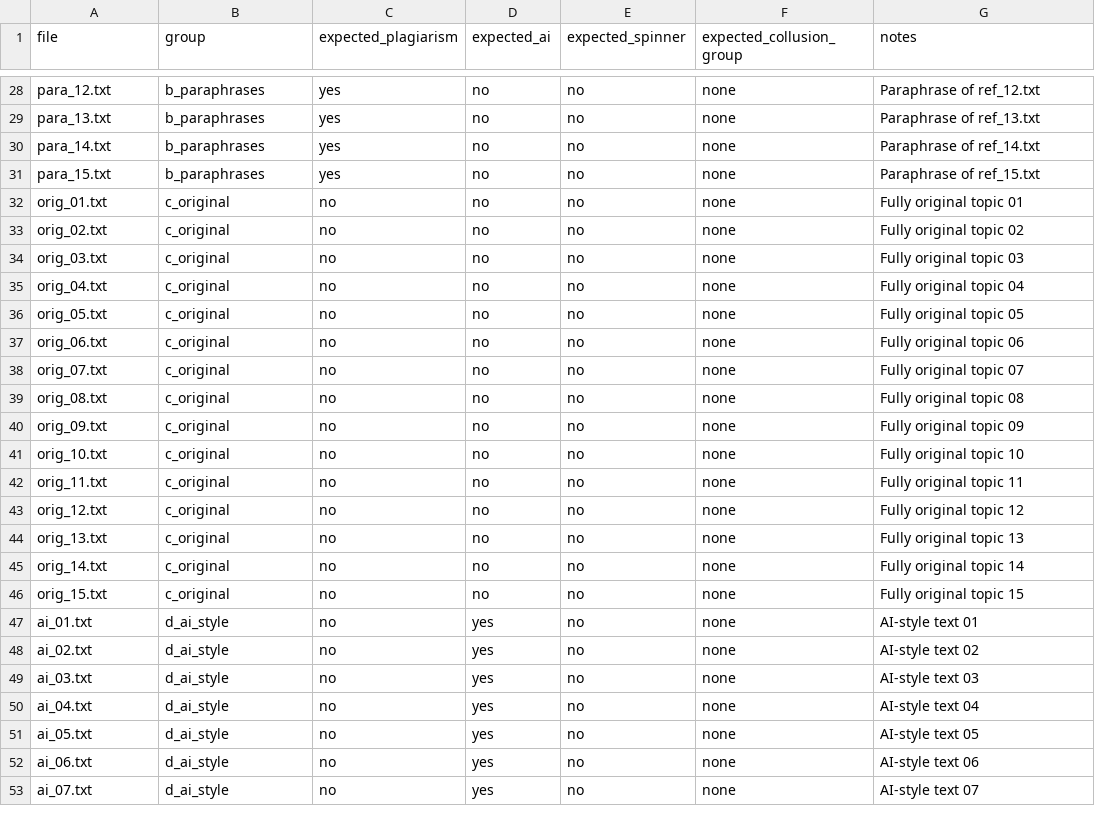
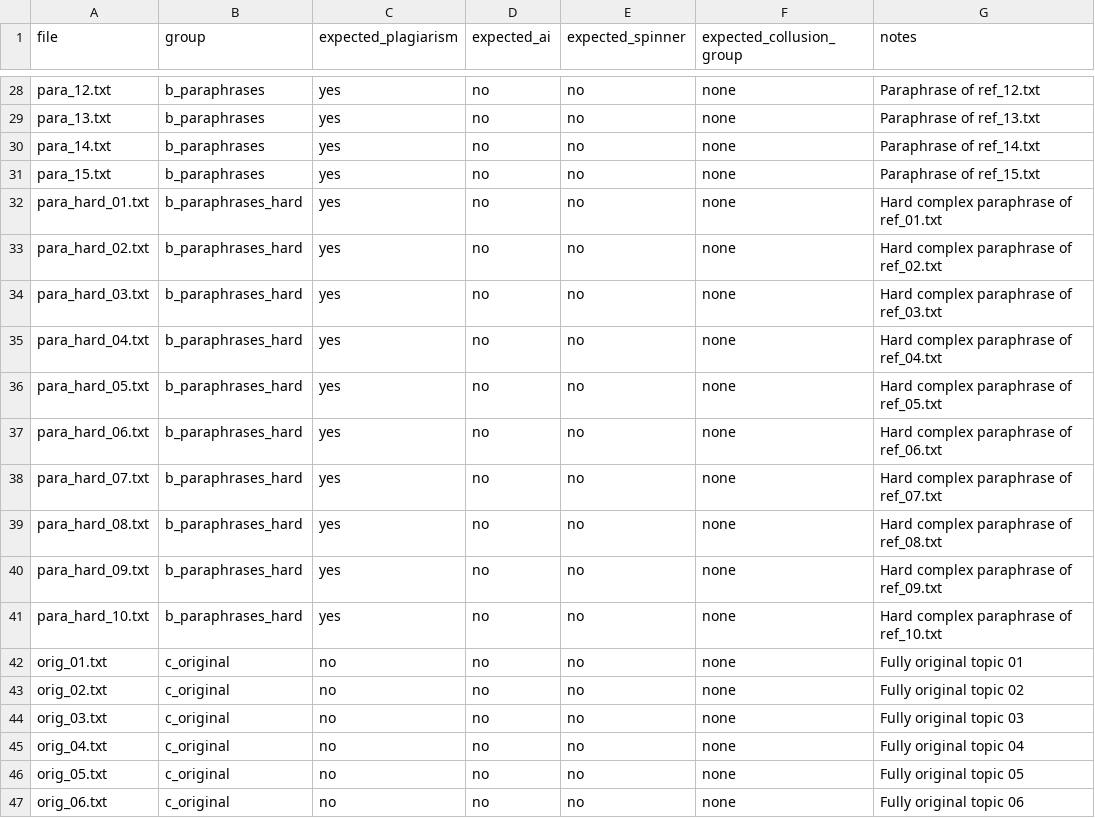
Before and after one commit to pankajt25/veritext, a CSV file: data/eval/manifest.csv, drawn as a sheet; only a part is shown, gaps mark what is left out; the shorter side is filled out with more unchanged rows; the diff names each change by its address in the sheet, - before the commit and + after, or states it on an @@ line.

```diff
--- a/data/eval/manifest.csv
+++ b/data/eval/manifest.csv
+row 32: para_hard_01.txt | b_paraphrases_hard | yes | no | no | none | Hard complex paraphrase of ref_01.txt
+row 33: para_hard_02.txt | b_paraphrases_hard | yes | no | no | none | Hard complex paraphrase of ref_02.txt
+row 34: para_hard_03.txt | b_paraphrases_hard | yes | no | no | none | Hard complex paraphrase of ref_03.txt
+row 35: para_hard_04.txt | b_paraphrases_hard | yes | no | no | none | Hard complex paraphrase of ref_04.txt
+row 36: para_hard_05.txt | b_paraphrases_hard | yes | no | no | none | Hard complex paraphrase of ref_05.txt
+row 37: para_hard_06.txt | b_paraphrases_hard | yes | no | no | none | Hard complex paraphrase of ref_06.txt
+row 38: para_hard_07.txt | b_paraphrases_hard | yes | no | no | none | Hard complex paraphrase of ref_07.txt
+row 39: para_hard_08.txt | b_paraphrases_hard | yes | no | no | none | Hard complex paraphrase of ref_08.txt
+row 40: para_hard_09.txt | b_paraphrases_hard | yes | no | no | none | Hard complex paraphrase of ref_09.txt
+row 41: para_hard_10.txt | b_paraphrases_hard | yes | no | no | none | Hard complex paraphrase of ref_10.txt
```
Also changed, not shown: data/eval/results/benchmark_details.csv, 27 other files.
